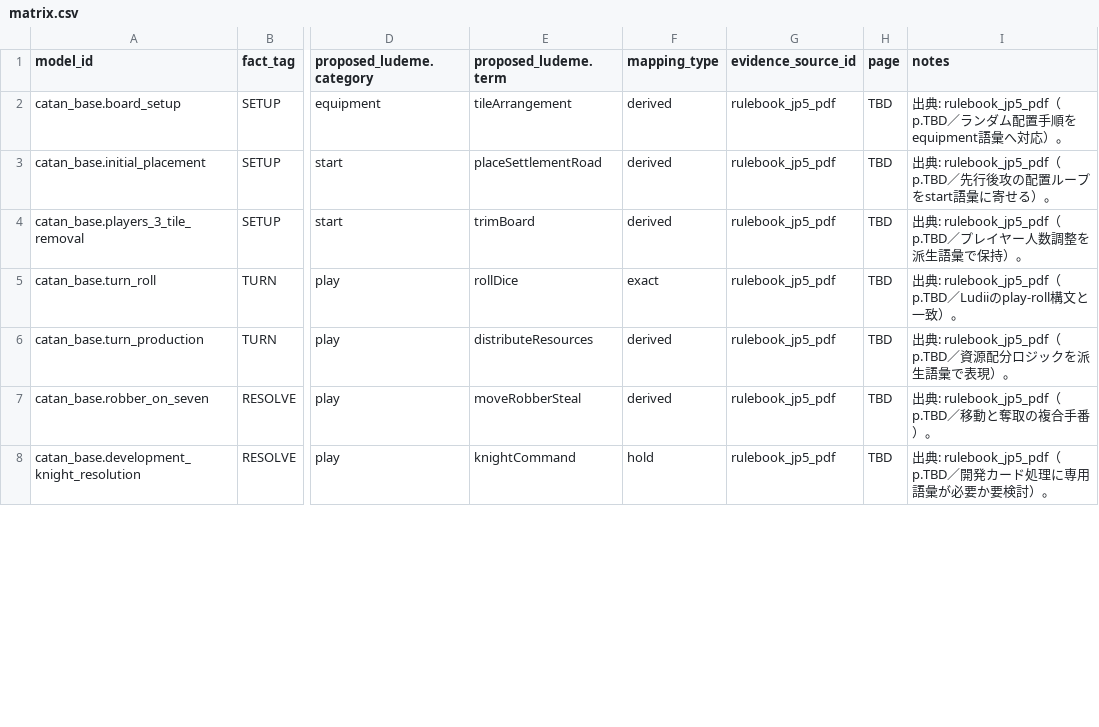
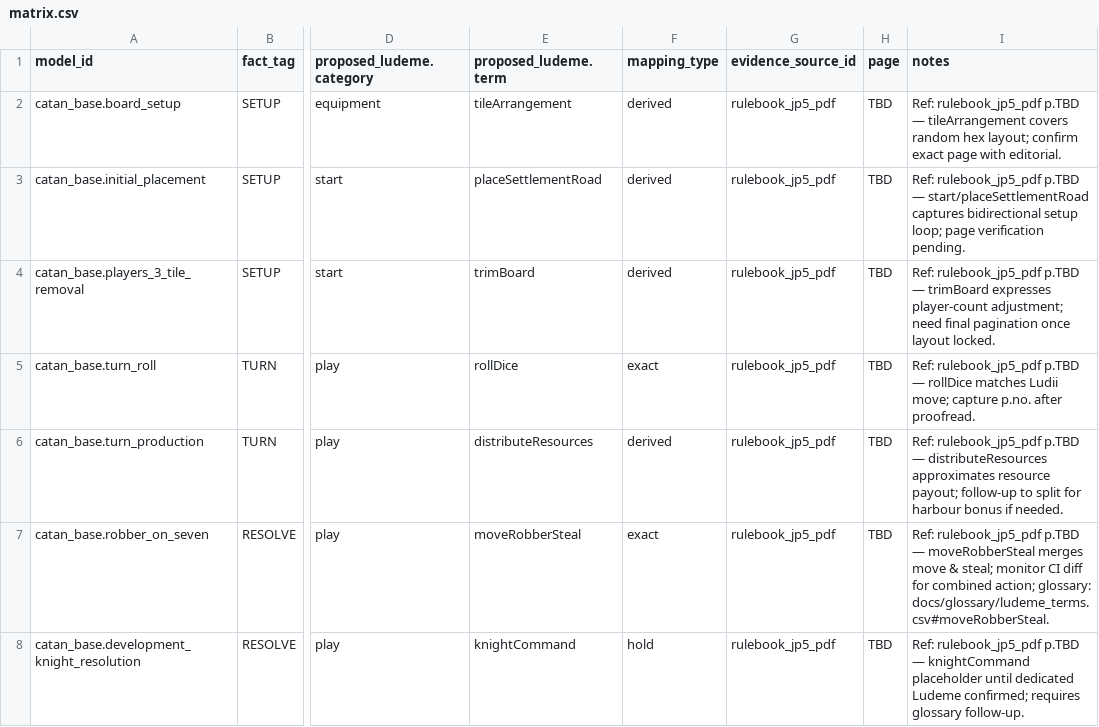
Before and after one commit to adachi-y-yatechsys/boardgame-rule-ludeme, a CSV file: docs/mapping/matrix.csv, drawn as a sheet; only a part is shown, gaps mark what is left out; the diff covers the shown part only; the diff names each change by its address in the sheet, - before the commit and + after, or states it on an @@ line.

```diff
--- a/docs/mapping/matrix.csv
+++ b/docs/mapping/matrix.csv
-I2 (notes): 出典: rulebook_jp5_pdf（p.TBD／ランダム配置手順をequipment語彙へ対応）。
+I2 (notes): Ref: rulebook_jp5_pdf p.TBD — tileArrangement covers random hex layout; confirm exact page with editorial.
-I3 (notes): 出典: rulebook_jp5_pdf（p.TBD／先行後攻の配置ループをstart語彙に寄せる）。
+I3 (notes): Ref: rulebook_jp5_pdf p.TBD — start/placeSettlementRoad captures bidirectional setup loop; page verification pending.
-I4 (notes): 出典: rulebook_jp5_pdf（p.TBD／プレイヤー人数調整を派生語彙で保持）。
+I4 (notes): Ref: rulebook_jp5_pdf p.TBD — trimBoard expresses player-count adjustment; need final pagination once layout locked.
-I5 (notes): 出典: rulebook_jp5_pdf（p.TBD／Ludiiのplay-roll構文と一致）。
+I5 (notes): Ref: rulebook_jp5_pdf p.TBD — rollDice matches Ludii move; capture p.no. after proofread.
-I6 (notes): 出典: rulebook_jp5_pdf（p.TBD／資源配分ロジックを派生語彙で表現）。
+I6 (notes): Ref: rulebook_jp5_pdf p.TBD — distributeResources approximates resource payout; follow-up to split for harbour bonus if needed.
-F7 (mapping_type): derived
+F7 (mapping_type): exact
-I7 (notes): 出典: rulebook_jp5_pdf（p.TBD／移動と奪取の複合手番）。
+I7 (notes): Ref: rulebook_jp5_pdf p.TBD — moveRobberSteal merges move & steal; monitor CI diff for combined action; glossary: docs/glossary/ludeme_terms.csv#moveRobberSteal.
-I8 (notes): 出典: rulebook_jp5_pdf（p.TBD／開発カード処理に専用語彙が必要か要検討）。
+I8 (notes): Ref: rulebook_jp5_pdf p.TBD — knightCommand placeholder until dedicated Ludeme confirmed; requires glossary follow-up.
```
Also changed, not shown: 13 edited cells elsewhere in this file, 1 other file.
